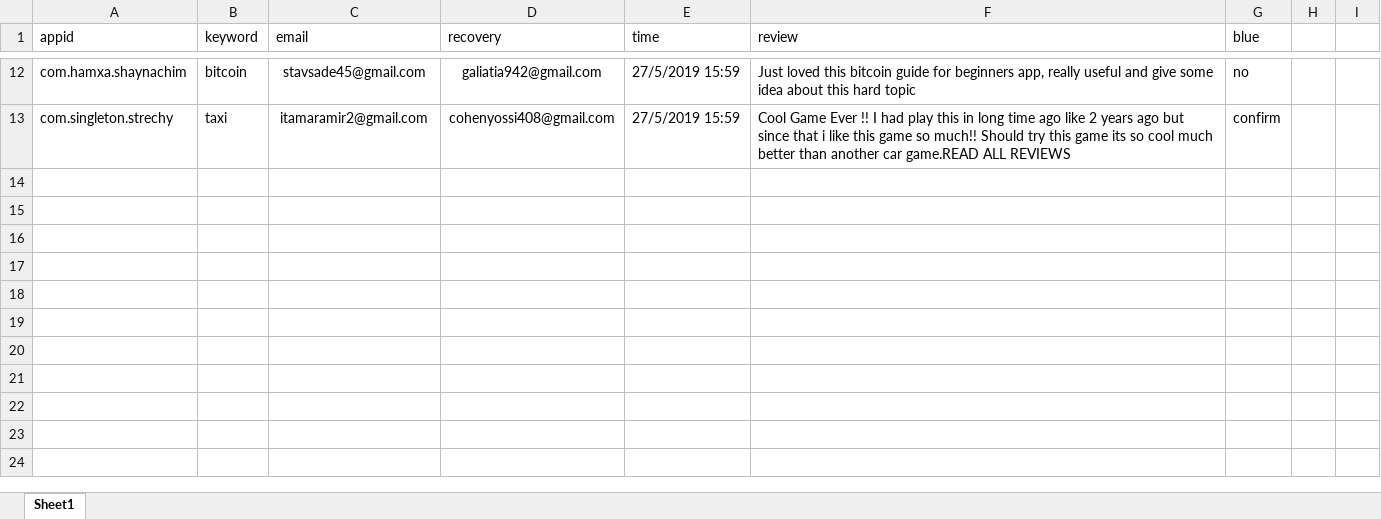
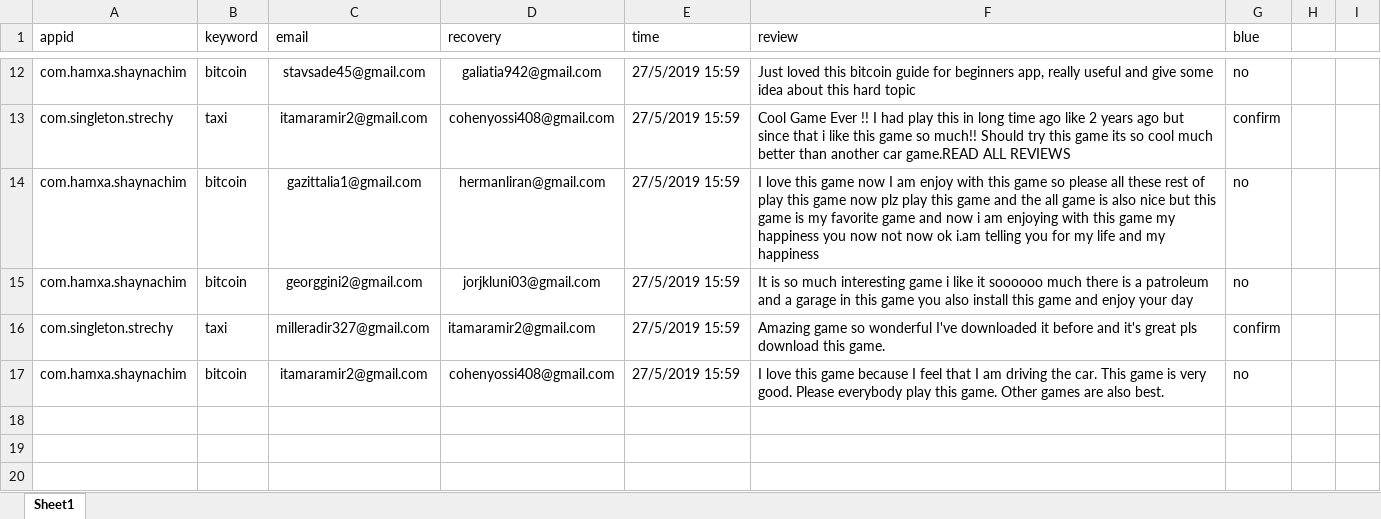
Before and after one commit to sugarderryfire/ReviewsProject, an Excel workbook: reviewdb.xlsx, sheet Sheet1, drawn as a sheet; only a part is shown, gaps mark what is left out; values as stored, in another font and other column widths than the file's, no borders; the diff covers the shown part only; the diff names each change by its address in the sheet, - before the commit and + after, or states it on an @@ line.

Commit message:
Add files via upload

```diff
--- a/reviewdb.xlsx (sheet Sheet1)
+++ b/reviewdb.xlsx (sheet Sheet1)
+row 14: com.hamxa.shaynachim | bitcoin | gazittalia1@gmail.com | hermanliran@gmail.com | 27/5/2019 15:59 | I love this game now I am enjoy with this game so please all these rest of play this game now plz play this game and the all game is also nice but this game is my favorite game and now i am enjoying with this game my happiness you now not now ok i.am telling you for my life and my happiness | no
+row 15: com.hamxa.shaynachim | bitcoin | georggini2@gmail.com | jorjkluni03@gmail.com | 27/5/2019 15:59 | It is so much interesting game i like it soooooo much there is a patroleum and a garage in this game you also install this game and enjoy your day | no
+row 16: com.singleton.strechy | taxi | milleradir327@gmail.com | itamaramir2@gmail.com | 27/5/2019 15:59 | Amazing game so wonderful I've downloaded it before and it's great pls download this game. | confirm
+row 17: com.hamxa.shaynachim | bitcoin | itamaramir2@gmail.com | cohenyossi408@gmail.com | 27/5/2019 15:59 | I love this game because I feel that I am driving the car. This game is very good. Please everybody play this game. Other games are also best. | no
+row 18: (empty)
+row 19: (empty)
+row 20: (empty)
```
Also changed, not shown: 7 added rows and 1 edited cell elsewhere in this sheet.
